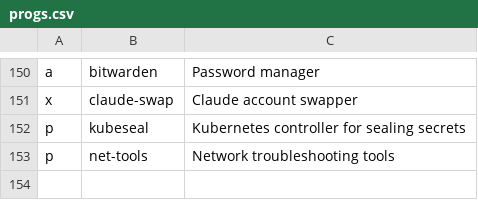
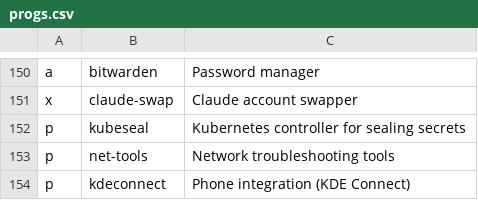
Before and after one commit to ramirocabral/dotfiles, a CSV file: progs.csv, drawn as a sheet; only a part is shown, gaps mark what is left out; the diff names each change by its address in the sheet, - before the commit and + after, or states it on an @@ line.

Commit message:
sway: start kdeconnect-indicator, drop dex autostart

```diff
--- a/progs.csv
+++ b/progs.csv
+row 154: p | kdeconnect | Phone integration (KDE Connect)
```
Also changed, not shown: 1 other file.
